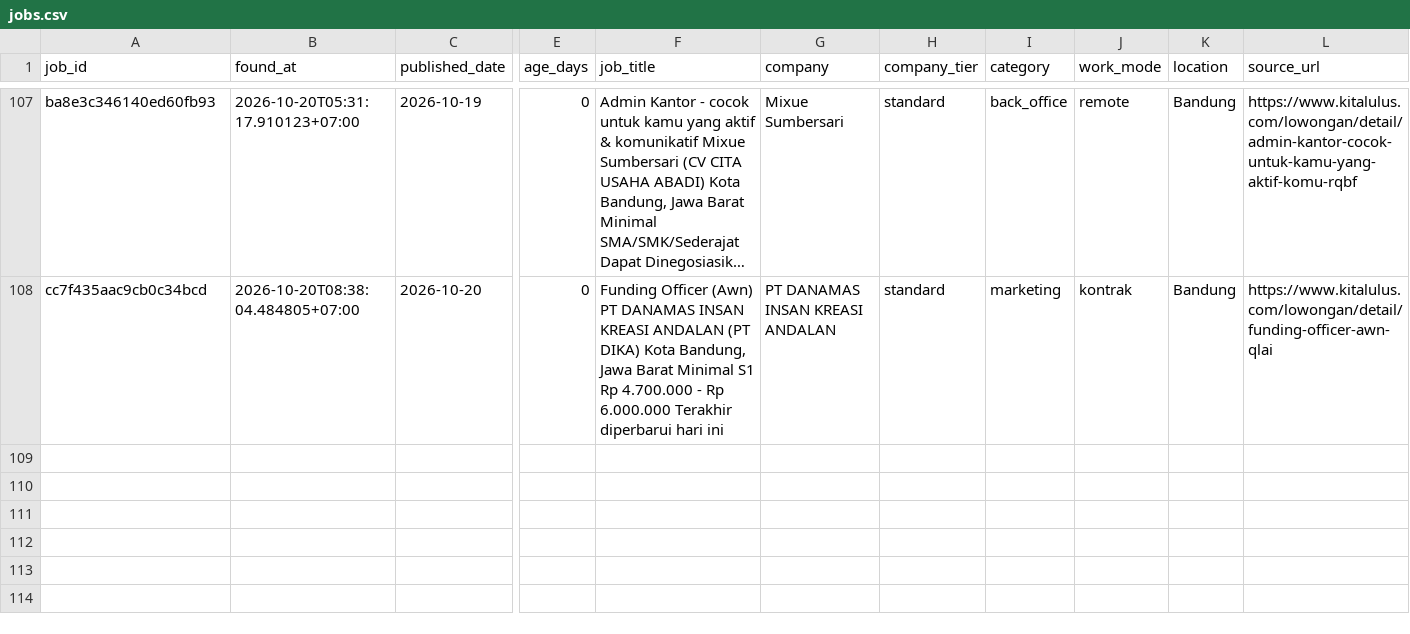
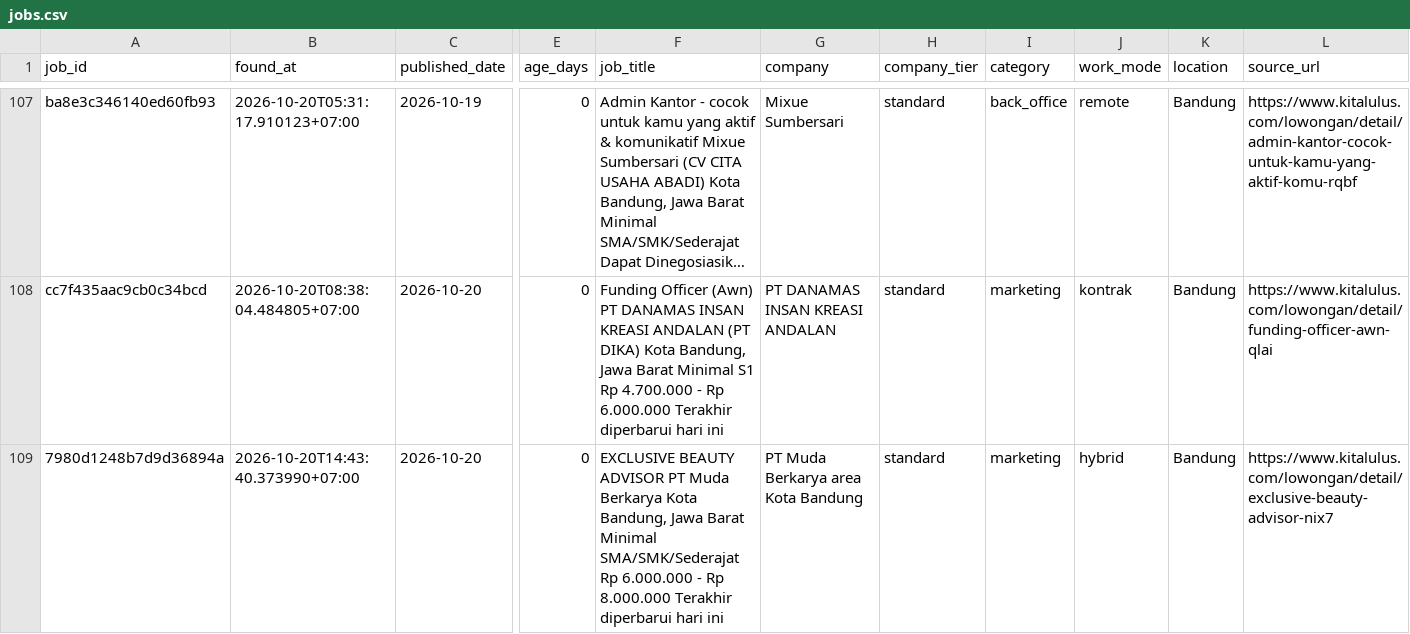
Before and after one commit to reybyoo-maker/ai-sales-agency, a CSV file: data/jobs.csv, drawn as a sheet; only a part is shown, gaps mark what is left out; long unchanged cells end in …; rows hold the shown columns only; the diff names each change by its address in the sheet, - before the commit and + after, or states it on an @@ line.

```diff
--- a/data/jobs.csv
+++ b/data/jobs.csv
+row 109: 7980d1248b7d9d36894a | 2026-10-20T14:43:40.373990+07:00 | 2026-10-20 | 0 | EXCLUSIVE BEAUTY ADVISOR PT Muda Berkarya Kota Bandung, Jawa Barat Minimal SMA/SMK/Sederajat Rp 6.000.000 - Rp 8.000.000 Terakhir diperbarui hari ini | PT Muda Berkarya area Kota Bandung | standard | marketing | hybrid | Bandung | https://www.kitalulus.com/lowongan/detail/exclusive-beauty-advisor-nix7
```
